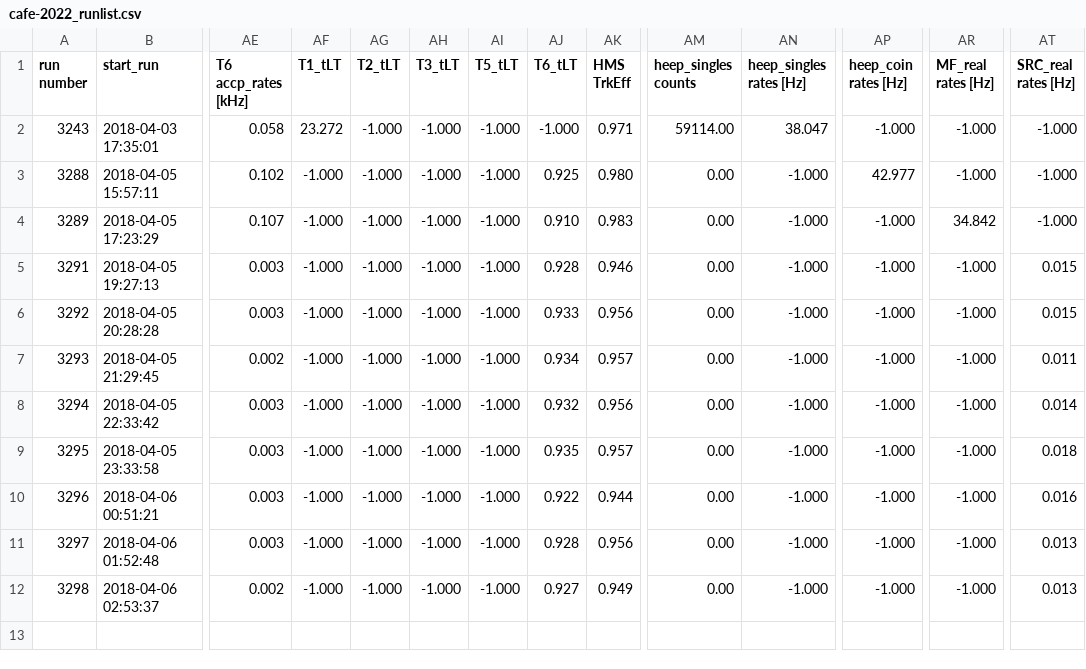
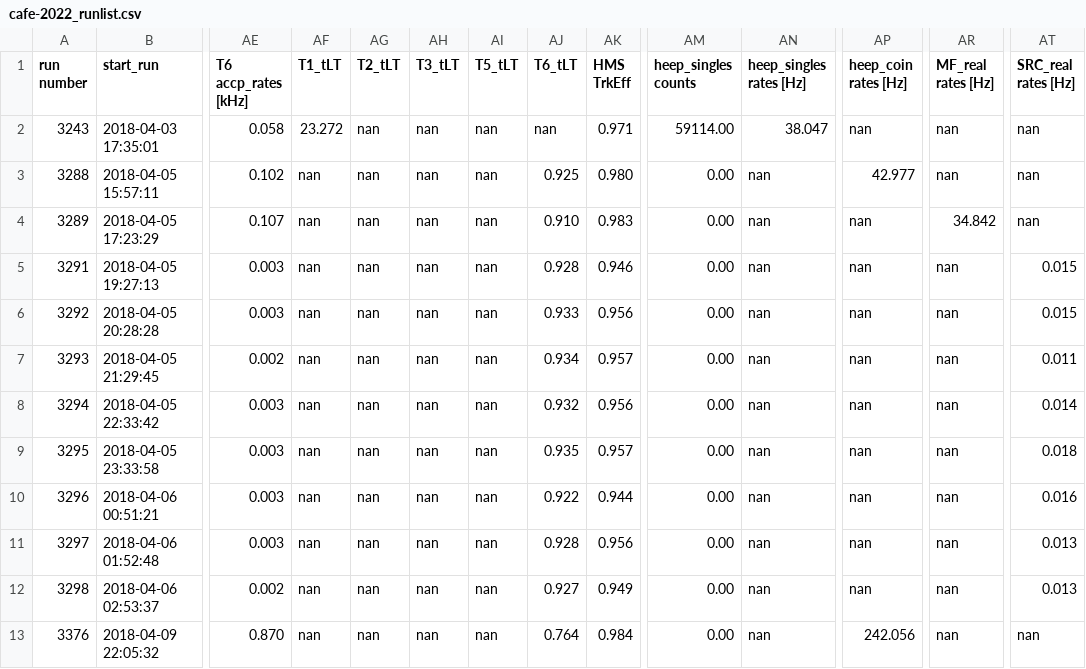
Before and after one commit to Yero1990/cyero.github.io, a CSV file: cafe-2022_runlist.csv, drawn as a sheet; only a part is shown, gaps mark what is left out; rows hold the shown columns only; the diff names each change by its address in the sheet, - before the commit and + after, or states it on an @@ line.

```diff
--- a/cafe-2022_runlist.csv
+++ b/cafe-2022_runlist.csv
-AG2:AG12 (T2_tLT): -1.000
+AG2:AG12 (T2_tLT): nan
-AH2:AH12 (T3_tLT): -1.000
+AH2:AH12 (T3_tLT): nan
-AI2:AI12 (T5_tLT): -1.000
+AI2:AI12 (T5_tLT): nan
-AJ2 (T6_tLT): -1.000
+AJ2 (T6_tLT): nan
-AP2 (heep_coin rates [Hz]): -1.000
+AP2 (heep_coin rates [Hz]): nan
-AR2:AR3 (MF_real rates [Hz]): -1.000
+AR2:AR3 (MF_real rates [Hz]): nan
-AT2:AT4 (SRC_real rates [Hz]): -1.000
+AT2:AT4 (SRC_real rates [Hz]): nan
-AF3:AF12 (T1_tLT): -1.000
+AF3:AF12 (T1_tLT): nan
-AN3:AN12 (heep_singles rates [Hz]): -1.000
+AN3:AN12 (heep_singles rates [Hz]): nan
-AP4:AP12 (heep_coin rates [Hz]): -1.000
+AP4:AP12 (heep_coin rates [Hz]): nan
-AR5:AR12 (MF_real rates [Hz]): -1.000
+AR5:AR12 (MF_real rates [Hz]): nan
+row 13: 3376 | 2018-04-09 22:05:32 | 0.870 | nan | nan | nan | nan | 0.764 | 0.984 | 0.00 | nan | 242.056 | nan | nan
```
Also changed, not shown: 3 other files.
